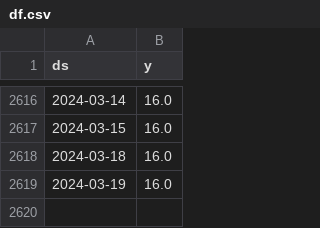
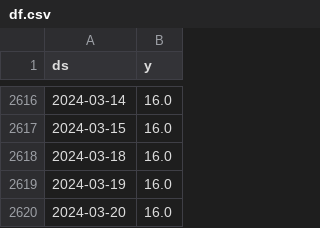
Before and after one commit to myxa95/01_Prediction_of_the_key_rate_in_the_Russian_Federation, a CSV file: data/df.csv, drawn as a sheet; only a part is shown, gaps mark what is left out; the diff names each change by its address in the sheet, - before the commit and + after, or states it on an @@ line.

```diff
--- a/data/df.csv
+++ b/data/df.csv
+row 2620: 2024-03-20 | 16.0
```
Also changed, not shown: data/df_test.csv, data/df_train.csv, 2 other files.
